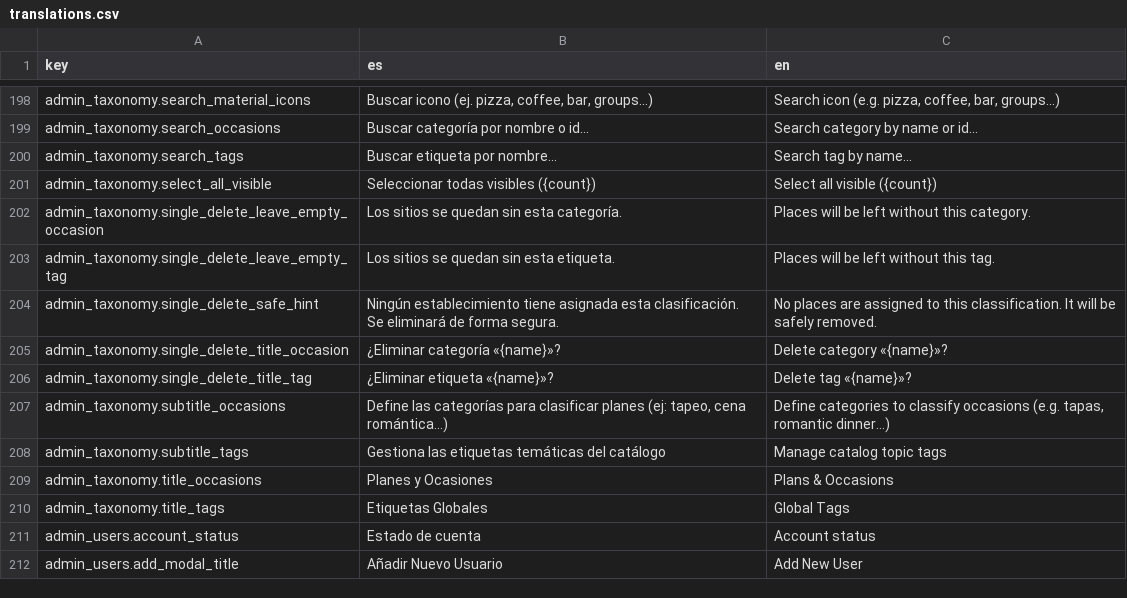
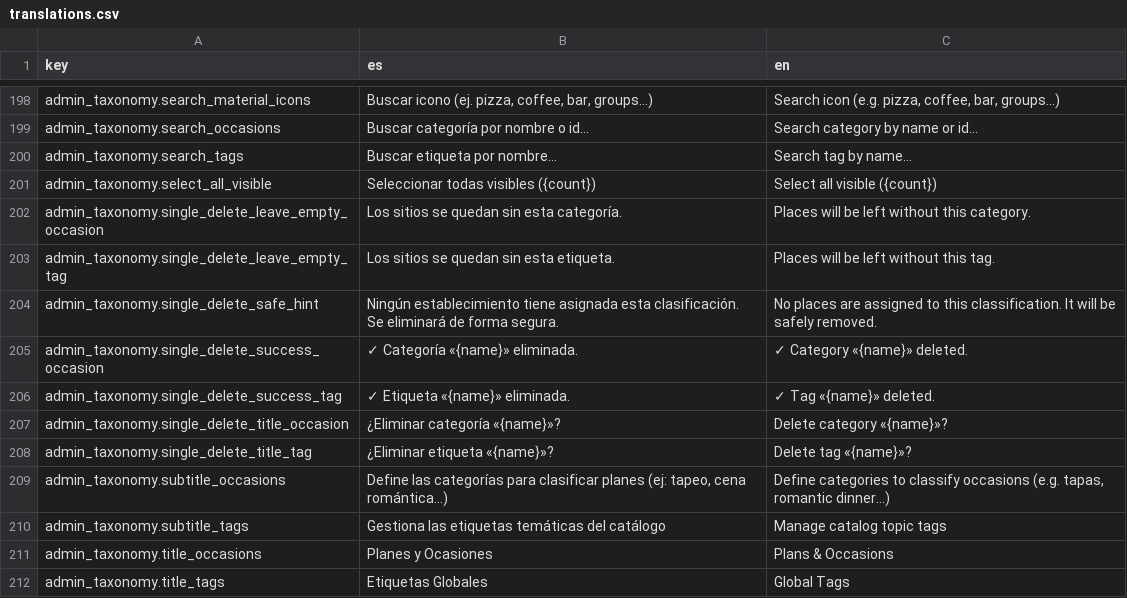
Before and after one commit to alebupal/GastroMap, a CSV file: src/locales/translations.csv, drawn as a sheet; only a part is shown, gaps mark what is left out; the shorter side is filled out with more unchanged rows.

Commit message:
fix(admin): show success banner and toast when deleting a tag or occasion

```diff
--- a/src/locales/translations.csv
+++ b/src/locales/translations.csv
@@ -204,2 +204,4 @@
 "admin_taxonomy.single_delete_safe_hint","Ningún establecimiento tiene asignada esta clasificación. Se eliminará de forma segura.","No places are assigned to this classification. It will be safely removed."
+"admin_taxonomy.single_delete_success_occasion","✓ Categoría «{name}» eliminada.","✓ Category «{name}» deleted."
+"admin_taxonomy.single_delete_success_tag","✓ Etiqueta «{name}» eliminada.","✓ Tag «{name}» deleted."
 "admin_taxonomy.single_delete_title_occasion","¿Eliminar categoría «{name}»?","Delete category «{name}»?"
```
Also changed, not shown: 3 other files.
